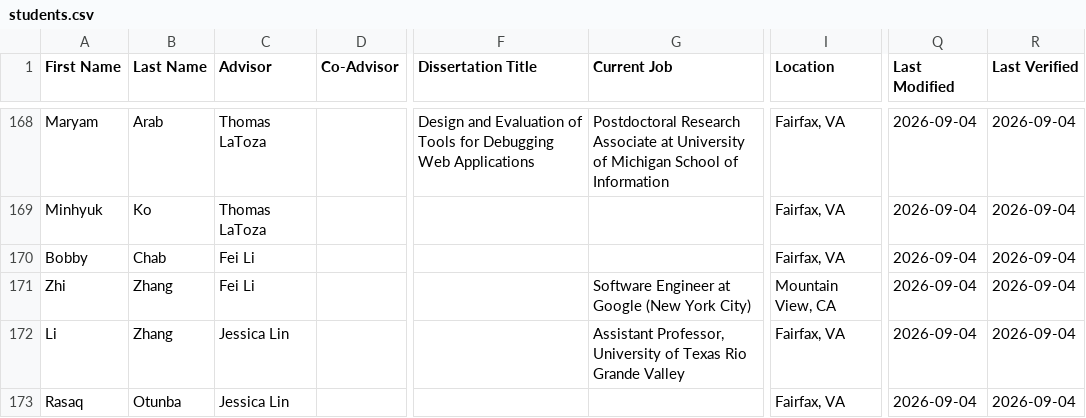
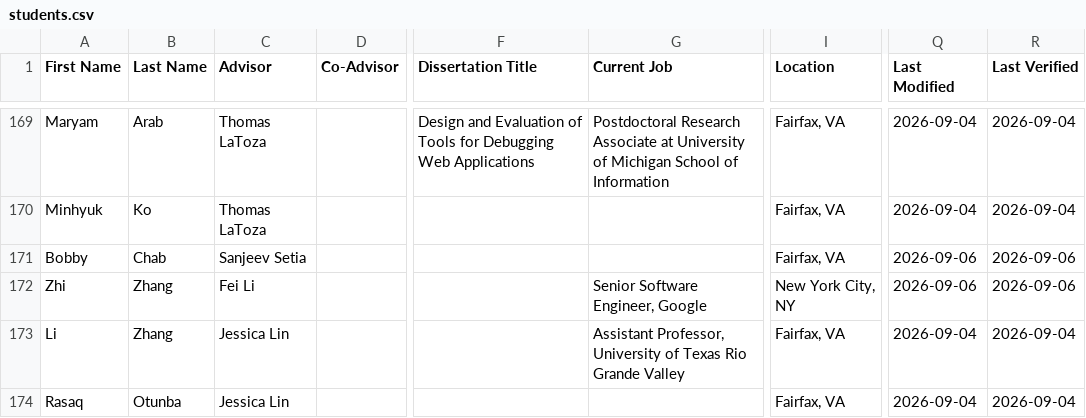
Before and after one commit to RealGMUCS/people, a CSV file: public/students.csv, drawn as a sheet; only a part is shown, gaps mark what is left out; addresses are those after the commit; the diff covers the shown part only; the diff names each change by its address in the sheet, - before the commit and + after, or states it on an @@ line.

Commit message:
Apply faculty roster feedback

```diff
--- a/public/students.csv
+++ b/public/students.csv
-C171 (Advisor): Fei Li
+C171 (Advisor): Sanjeev Setia
-Q171:Q172 (Last Modified): 2026-09-04
+Q171:Q172 (Last Modified): 2026-09-06
-R171:R172 (Last Verified): 2026-09-04
+R171:R172 (Last Verified): 2026-09-06
-G172 (Current Job): Software Engineer at Google (New York City)
+G172 (Current Job): Senior Software Engineer, Google
-I172 (Location): Mountain View, CA
+I172 (Location): New York City, NY
```
Also changed, not shown: 3 added rows, 2 removed rows and 40 edited cells elsewhere in this file.
